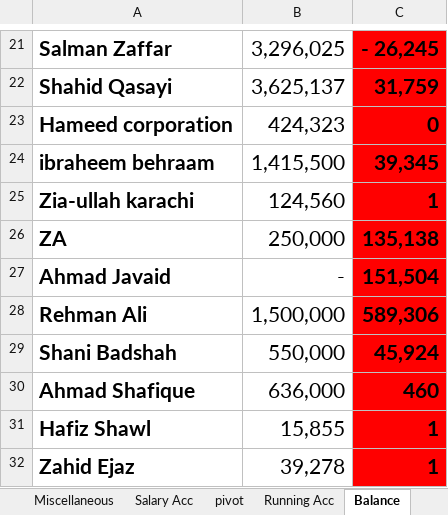
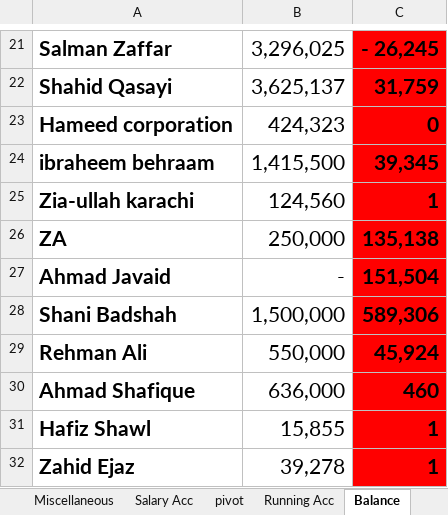
Before and after one commit to omerrazzaq4/AlHamd_Feb, an Excel workbook: Factory_Khata_February.xlsx, sheet Balance, drawn as a sheet; only a part is shown, gaps mark what is left out; values as stored, in another font and other column widths than the file's, no borders; conditional formats and table styles not drawn; the diff names each change by its address in the sheet, - before the commit and + after, or states it on an @@ line.

```diff
--- a/Factory_Khata_February.xlsx (sheet Balance)
+++ b/Factory_Khata_February.xlsx (sheet Balance)
-A28: Rehman Ali
+A28: Shani Badshah
-A29: Shani Badshah
+A29: Rehman Ali
```
Also changed, not shown: sheet Billing, sheet Bill Print, formulas that keep their value.
